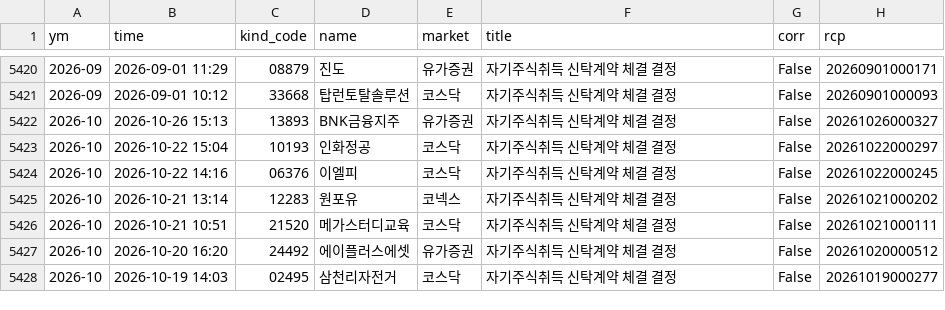
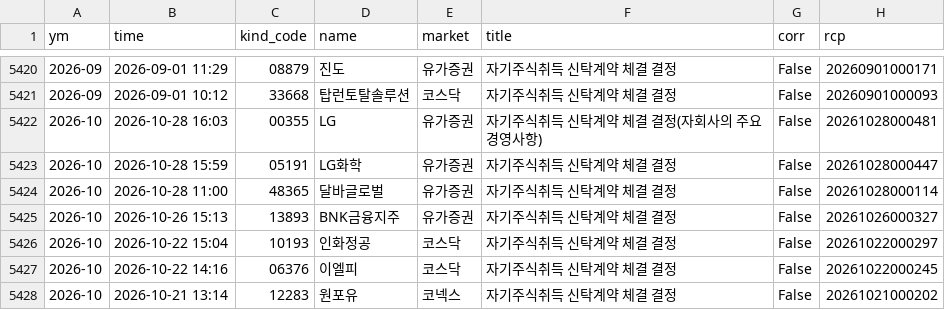
Before and after one commit to joselee63/joselee63.github.io, a CSV file: alpha/kind/자기주식취득신탁계약체결결정.csv, drawn as a sheet; only a part is shown, gaps mark what is left out; the shorter side is filled out with more unchanged rows; the diff names each change by its address in the sheet, - before the commit and + after, or states it on an @@ line.

```diff
--- a/alpha/kind/자기주식취득신탁계약체결결정.csv
+++ b/alpha/kind/자기주식취득신탁계약체결결정.csv
+row 5422: 2026-10 | 2026-10-28 16:03 | 00355 | LG | 유가증권 | 자기주식취득 신탁계약 체결 결정(자회사의 주요경영사항) | False | 20261028000481
+row 5423: 2026-10 | 2026-10-28 15:59 | 05191 | LG화학 | 유가증권 | 자기주식취득 신탁계약 체결 결정 | False | 20261028000447
+row 5424: 2026-10 | 2026-10-28 11:00 | 48365 | 달바글로벌 | 유가증권 | 자기주식취득 신탁계약 체결 결정 | False | 20261028000114
```
Also changed, not shown: alpha/kind/자기주식취득결정.csv, 5 other files.
